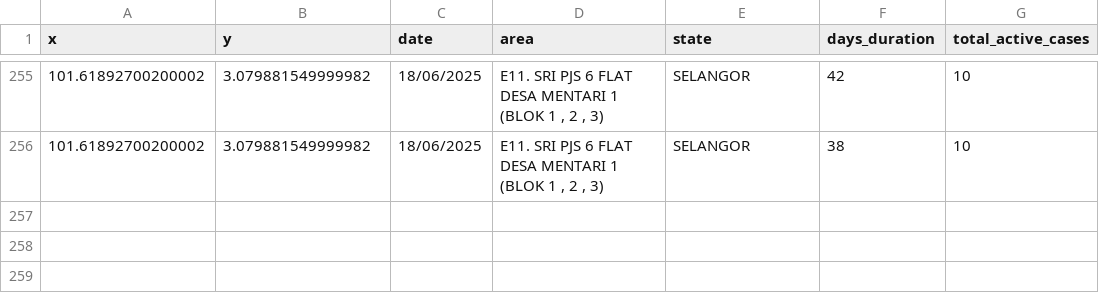
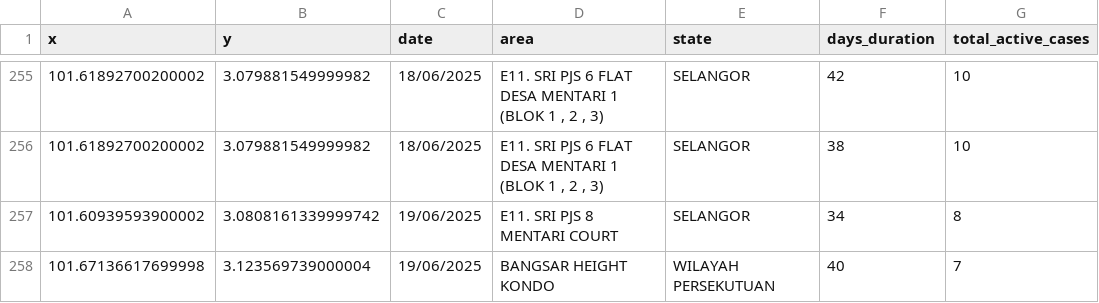
Before and after one commit to adamarbain/DailyScrapDengueData, a CSV file: dengue_hotspot.csv, drawn as a sheet; only a part is shown, gaps mark what is left out; the diff names each change by its address in the sheet, - before the commit and + after, or states it on an @@ line.

```diff
--- a/dengue_hotspot.csv
+++ b/dengue_hotspot.csv
+row 257: 101.60939593900002 | 3.0808161339999742 | 19/06/2025 | E11. SRI PJS 8 MENTARI COURT | SELANGOR | 34 | 8
+row 258: 101.67136617699998 | 3.123569739000004 | 19/06/2025 | BANGSAR HEIGHT KONDO | WILAYAH PERSEKUTUAN | 40 | 7
```
Also changed, not shown: active_dengue.csv.
